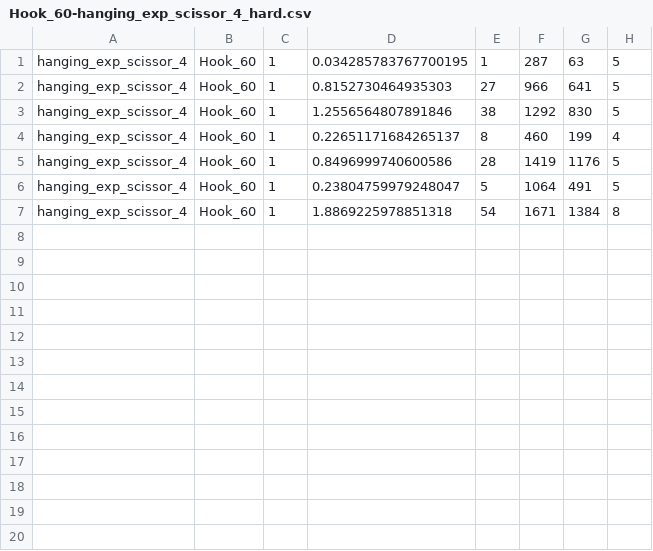
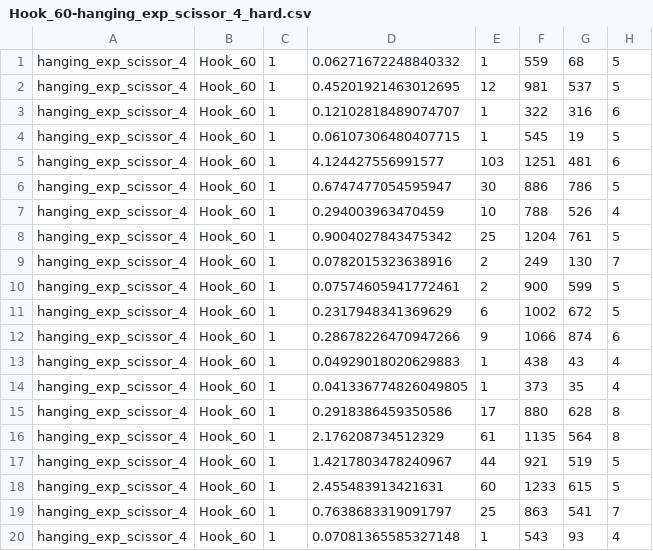
Before and after one commit to Chialiang86/Hanging-Motion-Planning, a CSV file: data/Hook_60-hanging_exp/Hook_60-hanging_exp_scissor_4_hard.csv, drawn as a sheet.

```diff
--- a/data/Hook_60-hanging_exp/Hook_60-hanging_exp_scissor_4_hard.csv
+++ b/data/Hook_60-hanging_exp/Hook_60-hanging_exp_scissor_4_hard.csv
@@ -1,7 +1,20 @@
-hanging_exp_scissor_4,Hook_60,1,0.034285783767700195,1,287,63,5
-hanging_exp_scissor_4,Hook_60,1,0.8152730464935303,27,966,641,5
-hanging_exp_scissor_4,Hook_60,1,1.2556564807891846,38,1292,830,5
-hanging_exp_scissor_4,Hook_60,1,0.22651171684265137,8,460,199,4
-hanging_exp_scissor_4,Hook_60,1,0.8496999740600586,28,1419,1176,5
-hanging_exp_scissor_4,Hook_60,1,0.23804759979248047,5,1064,491,5
-hanging_exp_scissor_4,Hook_60,1,1.8869225978851318,54,1671,1384,8
+hanging_exp_scissor_4,Hook_60,1,0.06271672248840332,1,559,68,5
+hanging_exp_scissor_4,Hook_60,1,0.45201921463012695,12,981,537,5
+hanging_exp_scissor_4,Hook_60,1,0.12102818489074707,1,322,316,6
+hanging_exp_scissor_4,Hook_60,1,0.06107306480407715,1,545,19,5
+hanging_exp_scissor_4,Hook_60,1,4.124427556991577,103,1251,481,6
+hanging_exp_scissor_4,Hook_60,1,0.6747477054595947,30,886,786,5
+hanging_exp_scissor_4,Hook_60,1,0.294003963470459,10,788,526,4
+hanging_exp_scissor_4,Hook_60,1,0.9004027843475342,25,1204,761,5
+hanging_exp_scissor_4,Hook_60,1,0.0782015323638916,2,249,130,7
+hanging_exp_scissor_4,Hook_60,1,0.07574605941772461,2,900,599,5
+hanging_exp_scissor_4,Hook_60,1,0.2317948341369629,6,1002,672,5
+hanging_exp_scissor_4,Hook_60,1,0.28678226470947266,9,1066,874,6
+hanging_exp_scissor_4,Hook_60,1,0.04929018020629883,1,438,43,4
+hanging_exp_scissor_4,Hook_60,1,0.041336774826049805,1,373,35,4
+hanging_exp_scissor_4,Hook_60,1,0.2918386459350586,17,880,628,8
+hanging_exp_scissor_4,Hook_60,1,2.176208734512329,61,1135,564,8
+hanging_exp_scissor_4,Hook_60,1,1.4217803478240967,44,921,519,5
+hanging_exp_scissor_4,Hook_60,1,2.455483913421631,60,1233,615,5
+hanging_exp_scissor_4,Hook_60,1,0.7638683319091797,25,863,541,7
+hanging_exp_scissor_4,Hook_60,1,0.07081365585327148,1,543,93,4
```
Also changed, not shown: data/Hook_60-hanging_exp/Hook_60-hanging_exp_mug_59_hard.csv, data/Hook_90-hanging_exp/Hook_90-hanging_exp_bag_5_easy.csv, 39 other files.
